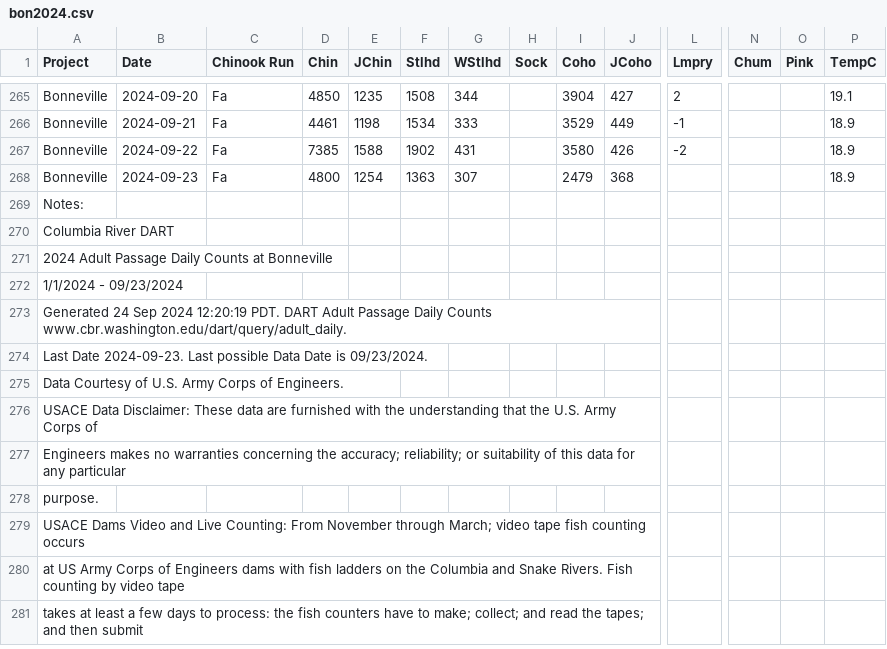
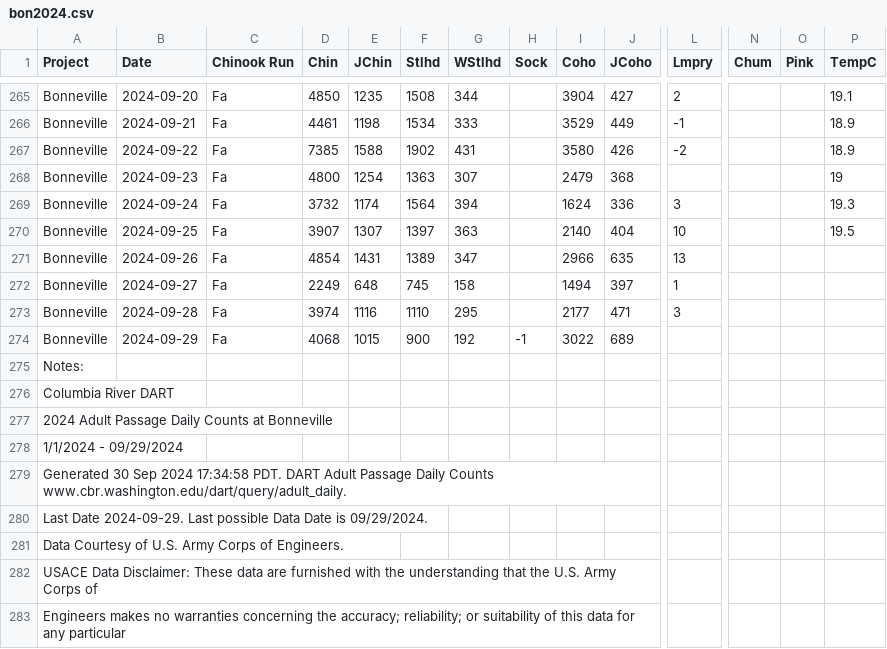
Before and after one commit to liu-zoe/orcasalmon, a CSV file: data/bonchinook/bon2024.csv, drawn as a sheet; only a part is shown, gaps mark what is left out; the shorter side is filled out with more unchanged rows; addresses are those after the commit; rows hold the shown columns only; the diff names each change by its address in the sheet, - before the commit and + after, or states it on an @@ line.

Commit message:
Add files via upload

```diff
--- a/data/bonchinook/bon2024.csv
+++ b/data/bonchinook/bon2024.csv
-P268 (TempC): 18.9
+P268 (TempC): 19
+row 269: Bonneville | 2024-09-24 | Fa | 3732 | 1174 | 1564 | 394 |  | 1624 | 336 | 3 |  |  | 19.3
+row 270: Bonneville | 2024-09-25 | Fa | 3907 | 1307 | 1397 | 363 |  | 2140 | 404 | 10 |  |  | 19.5
+row 271: Bonneville | 2024-09-26 | Fa | 4854 | 1431 | 1389 | 347 |  | 2966 | 635 | 13
+row 272: Bonneville | 2024-09-27 | Fa | 2249 | 648 | 745 | 158 |  | 1494 | 397 | 1
+row 273: Bonneville | 2024-09-28 | Fa | 3974 | 1116 | 1110 | 295 |  | 2177 | 471 | 3
+row 274: Bonneville | 2024-09-29 | Fa | 4068 | 1015 | 900 | 192 | -1 | 3022 | 689
-A278 (Project): 1/1/2024 - 09/23/2024
+A278 (Project): 1/1/2024 - 09/29/2024
-A279 (Project): Generated 24 Sep 2024 12:20:19 PDT. DART…
+A279 (Project): Generated 30 Sep 2024 17:34:58 PDT. DART…
-A280 (Project): Last Date 2024-09-23. Last possible Data Date is 09/23/2024.
+A280 (Project): Last Date 2024-09-29. Last possible Data Date is 09/29/2024.
```
